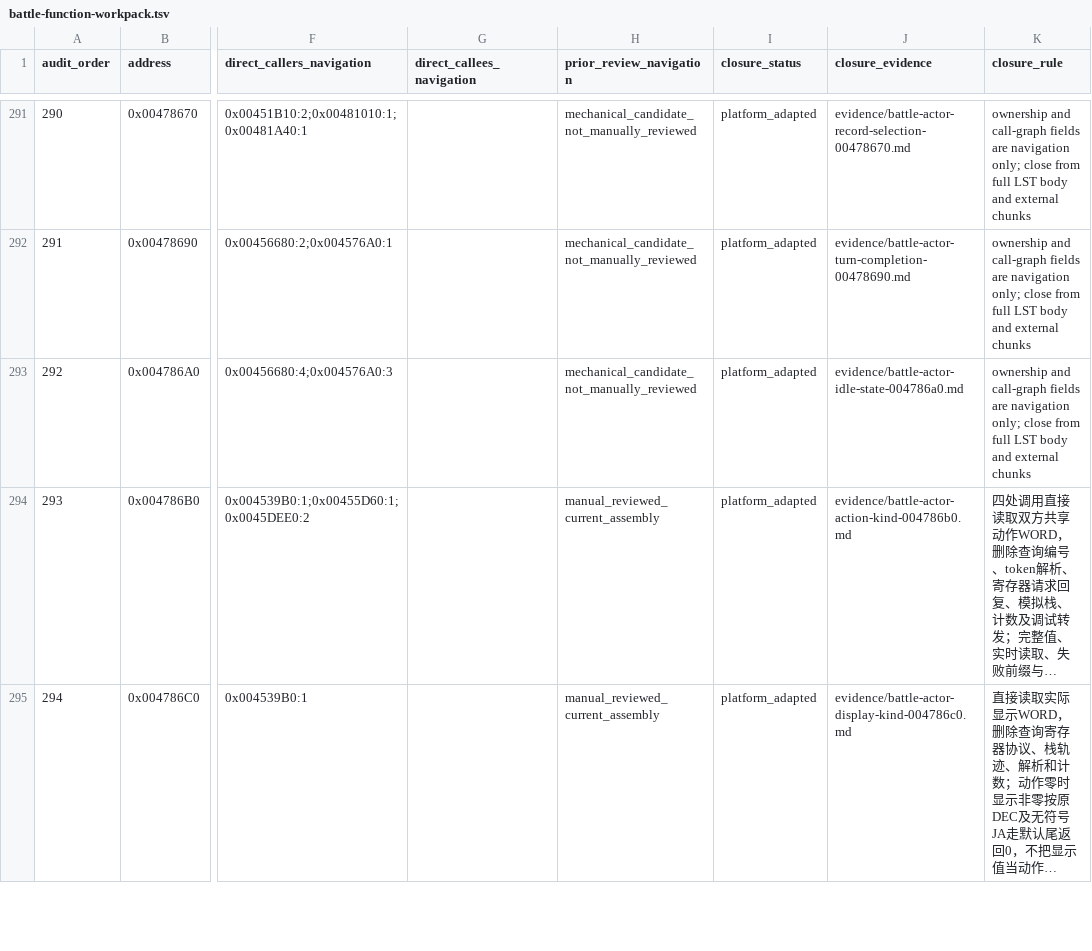
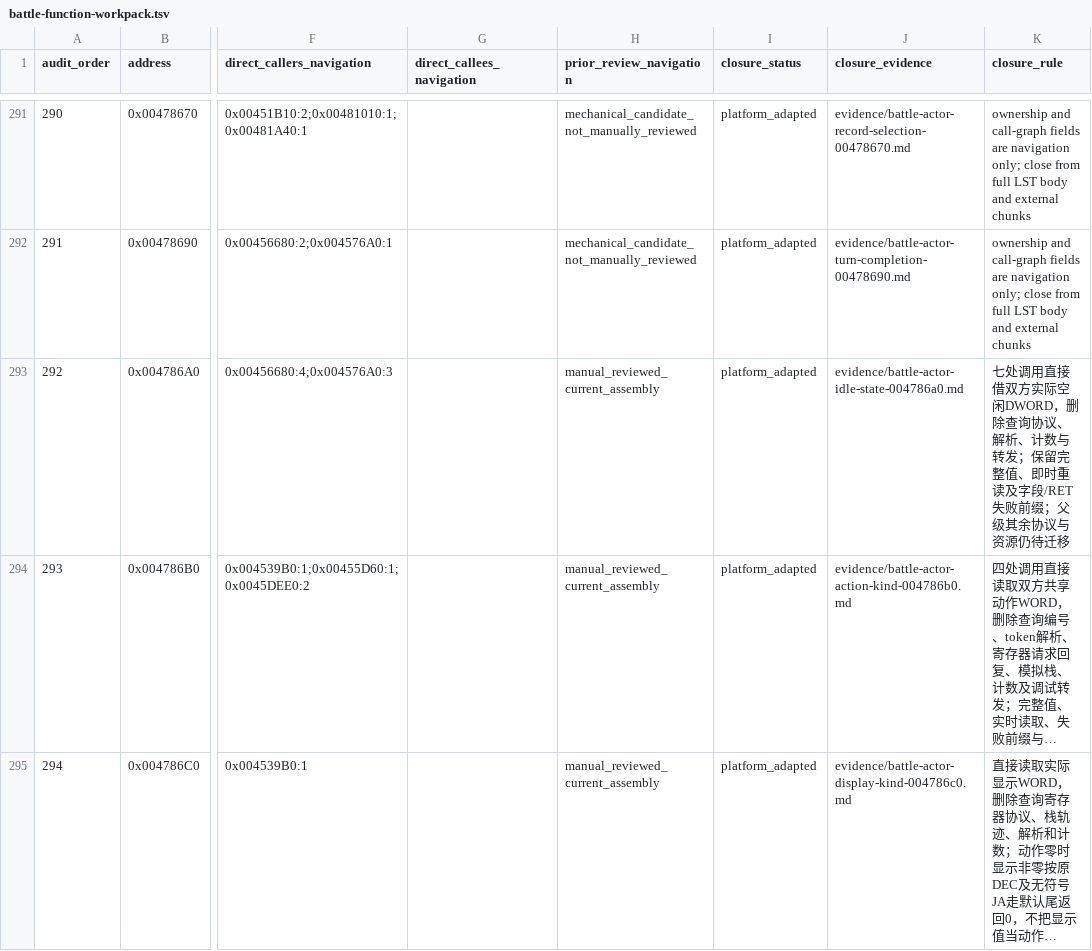
Before and after one commit to Ouroboros/OpenSWD3, a TSV file: analysis/04-reverse-engineering/inventory/battle-function-workpack.tsv, drawn as a sheet; only a part is shown, gaps mark what is left out; long unchanged cells end in …; the diff names each change by its address in the sheet, - before the commit and + after, or states it on an @@ line.

```diff
--- a/analysis/04-reverse-engineering/inventory/battle-function-workpack.tsv
+++ b/analysis/04-reverse-engineering/inventory/battle-function-workpack.tsv
-H293 (prior_review_navigation): mechanical_candidate_not_manually_reviewed
+H293 (prior_review_navigation): manual_reviewed_current_assembly
-K293 (closure_rule): ownership and call-graph fields are navigation only; close from full LST body and external chunks
+K293 (closure_rule): 七处调用直接借双方实际空闲DWORD，删除查询协议、解析、计数与转发；保留完整值、即时重读及字段/RET失败前缀；父级其余协议与资源仍待迁移
```
Also changed, not shown: 13 other files.
